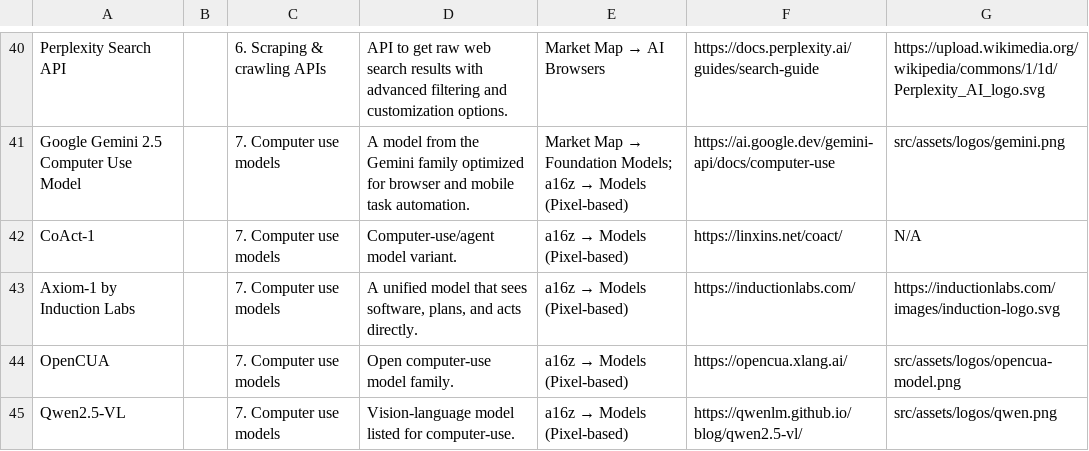
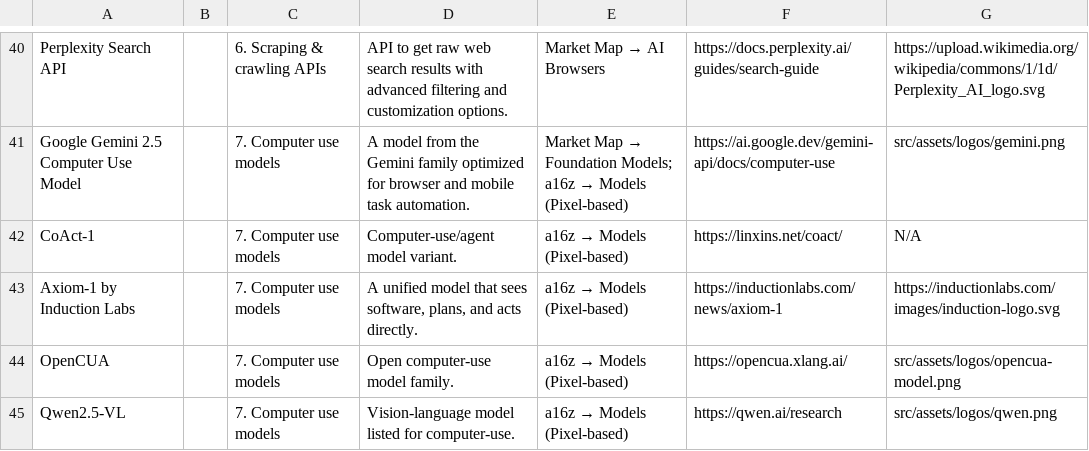
Before and after one commit to oldestlivingboy/reliableagents, a CSV file: public/market-map.csv, drawn as a sheet; only a part is shown, gaps mark what is left out; the diff covers the shown part only.

```diff
--- a/public/market-map.csv
+++ b/public/market-map.csv
@@ -42,4 +42,4 @@ Google Gemini 2.5 Computer Use Model,,7. Computer use models,A model from the Ge
 CoAct-1,,7. Computer use models,Computer-use/agent model variant.,a16z → Models (Pixel-based),https://linxins.net/coact/,N/A
-Axiom-1 by Induction Labs,,7. Computer use models,"A unified model that sees software, plans, and acts directly.",a16z → Models (Pixel-based),https://inductionlabs.com/,https://inductionlabs.com/images/induction-logo.svg
+Axiom-1 by Induction Labs,,7. Computer use models,"A unified model that sees software, plans, and acts directly.",a16z → Models (Pixel-based),https://inductionlabs.com/news/axiom-1,https://inductionlabs.com/images/induction-logo.svg
 OpenCUA,,7. Computer use models,Open computer-use model family.,a16z → Models (Pixel-based),https://opencua.xlang.ai/,src/assets/logos/opencua-model.png
-Qwen2.5-VL,,7. Computer use models,Vision-language model listed for computer-use.,a16z → Models (Pixel-based),https://qwenlm.github.io/blog/qwen2.5-vl/,src/assets/logos/qwen.png
+Qwen2.5-VL,,7. Computer use models,Vision-language model listed for computer-use.,a16z → Models (Pixel-based),https://qwen.ai/research,src/assets/logos/qwen.png
```
Also changed, not shown: 8 edited cells elsewhere in this file.
